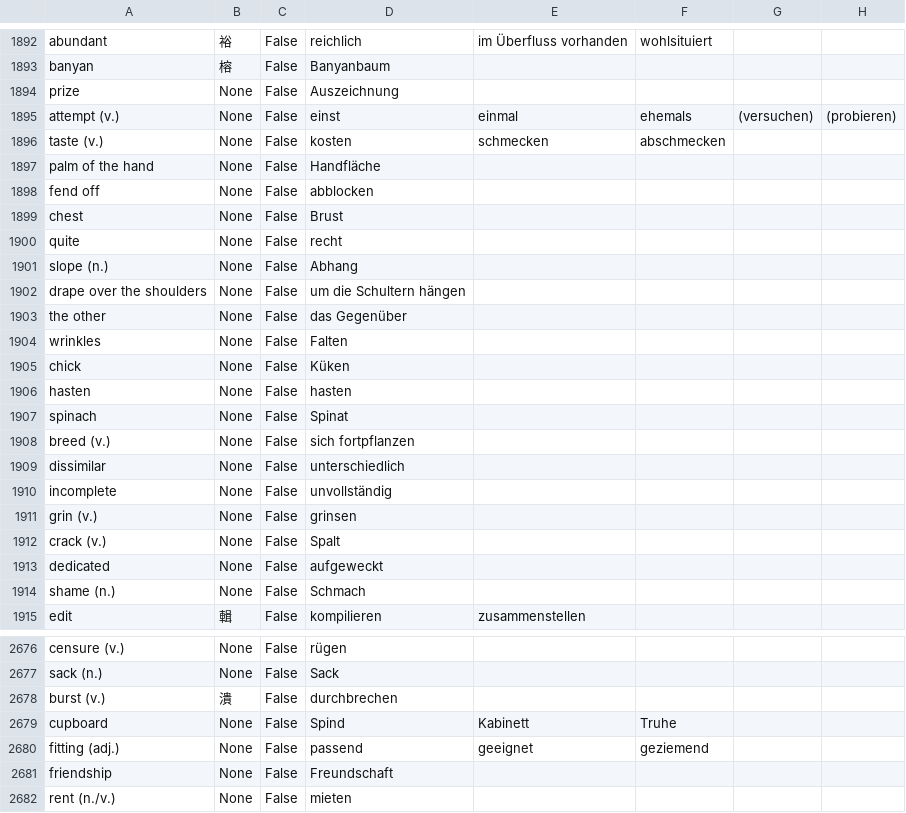
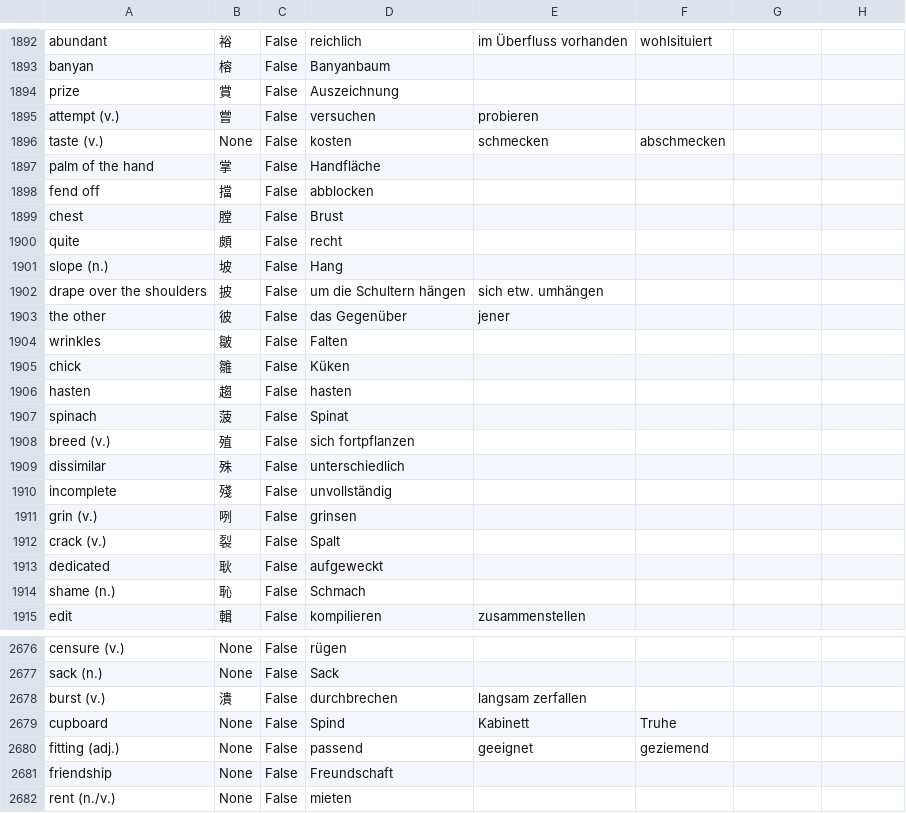
Before and after one commit to marcaltmann/hanzi, a CSV file: hanzi.csv, drawn as a sheet; only a part is shown, gaps mark what is left out.

Commit message:
WIP lesson 24

```diff
--- a/hanzi.csv
+++ b/hanzi.csv
@@ -1893,23 +1893,23 @@ abundant,裕,False,reichlich,im Überfluss vorhanden,wohlsituiert,,
 banyan,榕,False,Banyanbaum,,,,
-prize,None,False,Auszeichnung,,,,
-attempt (v.),None,False,einst,einmal,ehemals,(versuchen),(probieren)
+prize,賞,False,Auszeichnung,,,,
+attempt (v.),嘗,False,versuchen,probieren,,,
 taste (v.),None,False,kosten,schmecken,abschmecken,,
-palm of the hand,None,False,Handfläche,,,,
-fend off,None,False,abblocken,,,,
-chest,None,False,Brust,,,,
-quite,None,False,recht,,,,
-slope (n.),None,False,Abhang,,,,
-drape over the shoulders,None,False,um die Schultern hängen,,,,
-the other,None,False,das Gegenüber,,,,
-wrinkles,None,False,Falten,,,,
-chick,None,False,Küken,,,,
-hasten,None,False,hasten,,,,
-spinach,None,False,Spinat,,,,
-breed (v.),None,False,sich fortpflanzen,,,,
-dissimilar,None,False,unterschiedlich,,,,
-incomplete,None,False,unvollständig,,,,
-grin (v.),None,False,grinsen,,,,
-crack (v.),None,False,Spalt,,,,
-dedicated,None,False,aufgeweckt,,,,
-shame (n.),None,False,Schmach,,,,
+palm of the hand,掌,False,Handfläche,,,,
+fend off,擋,False,abblocken,,,,
+chest,膛,False,Brust,,,,
+quite,頗,False,recht,,,,
+slope (n.),坡,False,Hang,,,,
+drape over the shoulders,披,False,um die Schultern hängen,sich etw. umhängen,,,
+the other,彼,False,das Gegenüber,jener,,,
+wrinkles,皺,False,Falten,,,,
+chick,雛,False,Küken,,,,
+hasten,趨,False,hasten,,,,
+spinach,菠,False,Spinat,,,,
+breed (v.),殖,False,sich fortpflanzen,,,,
+dissimilar,殊,False,unterschiedlich,,,,
+incomplete,殘,False,unvollständig,,,,
+grin (v.),咧,False,grinsen,,,,
+crack (v.),裂,False,Spalt,,,,
+dedicated,耿,False,aufgeweckt,,,,
+shame (n.),恥,False,Schmach,,,,
 edit,輯,False,kompilieren,zusammenstellen,,,
@@ -2677,3 +2677,3 @@ censure (v.),None,False,rügen,,,,
 sack (n.),None,False,Sack,,,,
-burst (v.),潰,False,durchbrechen,,,,
+burst (v.),潰,False,durchbrechen,langsam zerfallen,,,
 cupboard,None,False,Spind,Kabinett,Truhe,,
```
